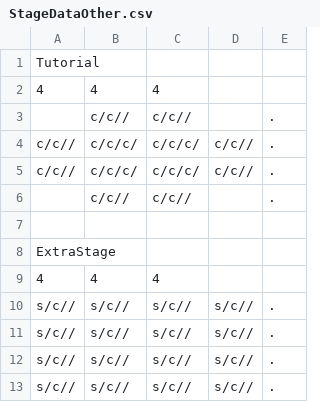
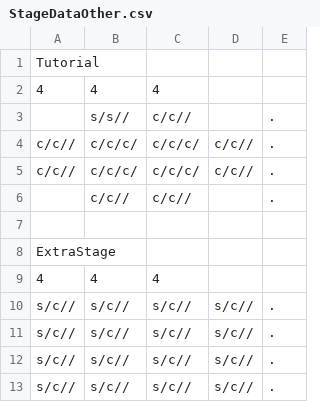
Before and after one commit to sca-nakano-22cge0017/RevivalShape, a CSV file: Assets/Nakano/StageData/StageDataOther.csv, drawn as a sheet.

```diff
--- a/Assets/Nakano/StageData/StageDataOther.csv
+++ b/Assets/Nakano/StageData/StageDataOther.csv
@@ -2,3 +2,3 @@
 4,4,4,,
-,c/c//,c/c//,,.
+,s/s//,c/c//,,.
 c/c//,c/c/c/,c/c/c/,c/c//,.
```
Also changed, not shown: 4 other files.
